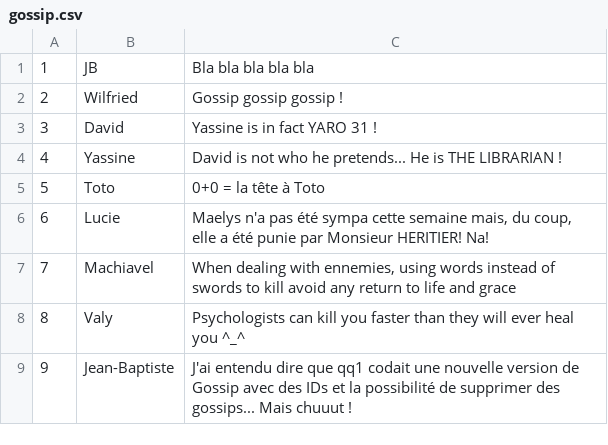
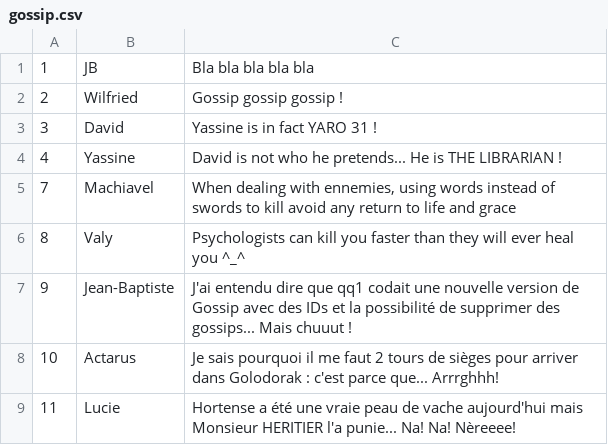
Before and after one commit to GibbZ-78/THP_W4D5, a CSV file: db/gossip.csv, drawn as a sheet.

```diff
--- a/db/gossip.csv
+++ b/db/gossip.csv
@@ -4,4 +4,2 @@
 4|Yassine|David is not who he pretends... He is THE LIBRARIAN !
-5|Toto|0+0 = la tête à Toto
-6|Lucie|Maelys n'a pas été sympa cette semaine mais, du coup, elle a été punie par Monsieur HERITIER! Na!
 7|Machiavel|When dealing with ennemies, using words instead of swords to kill avoid any return to life and grace
@@ -9 +7,3 @@
 9|Jean-Baptiste|J'ai entendu dire que qq1 codait une nouvelle version de Gossip avec des IDs et la possibilité de supprimer des gossips... Mais chuuut !
+10|Actarus|Je sais pourquoi il me faut 2 tours de sièges pour arriver dans Golodorak : c'est parce que... Arrrghhh!
+11|Lucie|Hortense a été une vraie peau de vache aujourd'hui mais Monsieur HERITIER l'a punie... Na! Na! Nèreeee!
```
Also changed, not shown: 4 other files.
